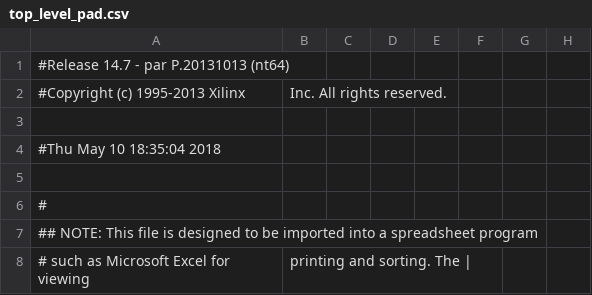
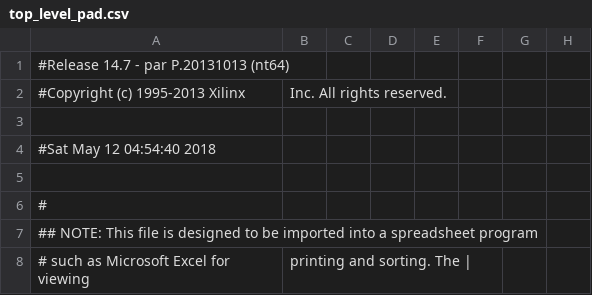
Before and after one commit to RahimACM/RunnerGame, a CSV file: top_level_pad.csv, drawn as a sheet; only a part is shown; the diff names each change by its address in the sheet, - before the commit and + after, or states it on an @@ line.

```diff
--- a/top_level_pad.csv
+++ b/top_level_pad.csv
-A4: #Thu May 10 18:35:04 2018
+A4: #Sat May 12 04:54:40 2018
```
Also changed, not shown: 49 other files.
